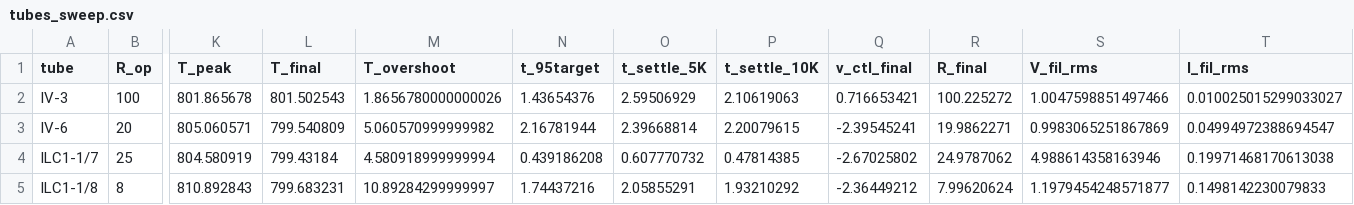
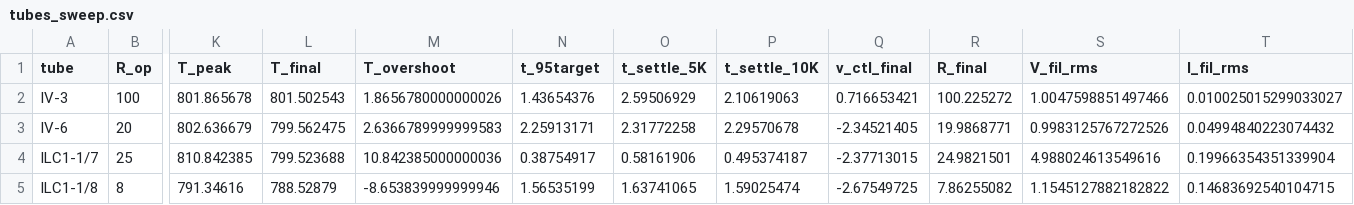
Before and after one commit to lewisbrown-uk/smps-design-tools, a CSV file: ngspice_examples/tubes_sweep.csv, drawn as a sheet; only a part is shown, gaps mark what is left out; the diff names each change by its address in the sheet, - before the commit and + after, or states it on an @@ line.

```diff
--- a/ngspice_examples/tubes_sweep.csv
+++ b/ngspice_examples/tubes_sweep.csv
-K3 (T_peak): 805.060571
+K3 (T_peak): 802.636679
-L3 (T_final): 799.540809
+L3 (T_final): 799.562475
-M3 (T_overshoot): 5.060570999999982
+M3 (T_overshoot): 2.6366789999999583
-N3 (t_95target): 2.16781944
+N3 (t_95target): 2.25913171
-O3 (t_settle_5K): 2.39668814
+O3 (t_settle_5K): 2.31772258
-P3 (t_settle_10K): 2.20079615
+P3 (t_settle_10K): 2.29570678
-Q3 (v_ctl_final): -2.39545241
+Q3 (v_ctl_final): -2.34521405
-R3 (R_final): 19.9862271
+R3 (R_final): 19.9868771
-S3 (V_fil_rms): 0.9983065251867869
+S3 (V_fil_rms): 0.9983125767272526
-T3 (I_fil_rms): 0.04994972388694547
+T3 (I_fil_rms): 0.04994840223074432
-K4 (T_peak): 804.580919
+K4 (T_peak): 810.842385
-L4 (T_final): 799.43184
+L4 (T_final): 799.523688
-M4 (T_overshoot): 4.580918999999994
+M4 (T_overshoot): 10.842385000000036
-N4 (t_95target): 0.439186208
+N4 (t_95target): 0.38754917
-O4 (t_settle_5K): 0.607770732
+O4 (t_settle_5K): 0.58161906
-P4 (t_settle_10K): 0.47814385
+P4 (t_settle_10K): 0.495374187
-Q4 (v_ctl_final): -2.67025802
+Q4 (v_ctl_final): -2.37713015
-R4 (R_final): 24.9787062
+R4 (R_final): 24.9821501
-S4 (V_fil_rms): 4.988614358163946
+S4 (V_fil_rms): 4.988024613549616
-T4 (I_fil_rms): 0.19971468170613038
+T4 (I_fil_rms): 0.19966354351339904
-K5 (T_peak): 810.892843
+K5 (T_peak): 791.34616
-L5 (T_final): 799.683231
+L5 (T_final): 788.52879
-M5 (T_overshoot): 10.89284299999997
+M5 (T_overshoot): -8.653839999999946
-N5 (t_95target): 1.74437216
+N5 (t_95target): 1.56535199
-O5 (t_settle_5K): 2.05855291
+O5 (t_settle_5K): 1.63741065
-P5 (t_settle_10K): 1.93210292
+P5 (t_settle_10K): 1.59025474
-Q5 (v_ctl_final): -2.36449212
+Q5 (v_ctl_final): -2.67549725
-R5 (R_final): 7.99620624
+R5 (R_final): 7.86255082
-S5 (V_fil_rms): 1.1979454248571877
+S5 (V_fil_rms): 1.1545127882182822
-T5 (I_fil_rms): 0.1498142230079833
+T5 (I_fil_rms): 0.14683692540104715
```
Also changed, not shown: 11 other files.
